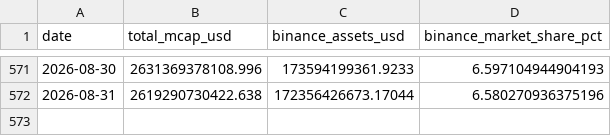
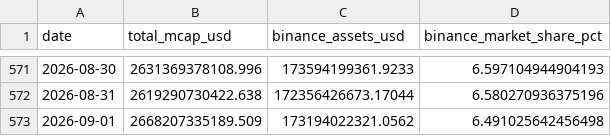
Before and after one commit to oforbes93/Binance, a CSV file: binance_market_share_history_raw.csv, drawn as a sheet; only a part is shown, gaps mark what is left out.

```diff
--- a/binance_market_share_history_raw.csv
+++ b/binance_market_share_history_raw.csv
@@ -572 +572,2 @@ date,total_mcap_usd,binance_assets_usd,binance_market_share_pct
 2026-08-31,2619290730422.638,172356426673.17044,6.580270936375196
+2026-09-01,2668207335189.509,173194022321.0562,6.491025642456498
```
Also changed, not shown: binance_market_share_history.csv, binance_market_share_history_pretty.csv, 2 other files.
